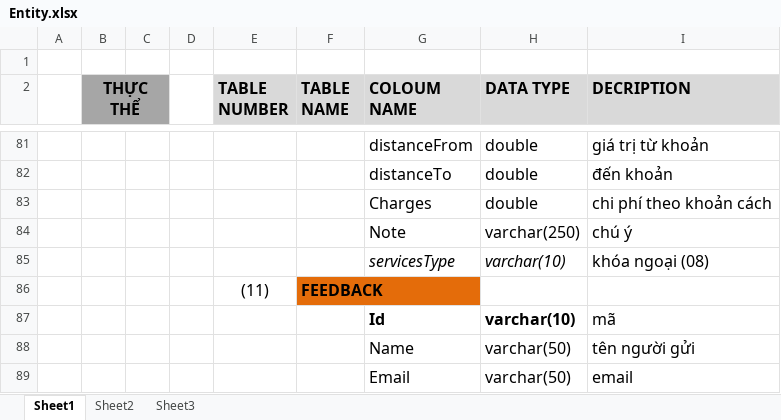
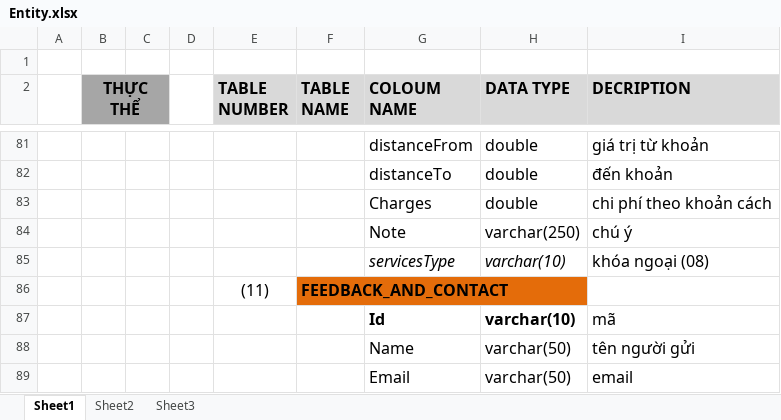
Before and after one commit to tandatgocong/eproject-sem-03-group04, an Excel workbook: trunk/ eproject-sem-03-group04/Entity.xlsx, sheet Sheet1, drawn as a sheet; only a part is shown, gaps mark what is left out; values as stored, in another font and other column widths than the file's, no borders; the diff names each change by its address in the sheet, - before the commit and + after, or states it on an @@ line.

```diff
--- a/trunk/ eproject-sem-03-group04/Entity.xlsx (sheet Sheet1)
+++ b/trunk/ eproject-sem-03-group04/Entity.xlsx (sheet Sheet1)
-F86 (TABLE NAME): FEEDBACK
+F86 (TABLE NAME): FEEDBACK_AND_CONTACT
```
Also changed, not shown: 6 other files.
